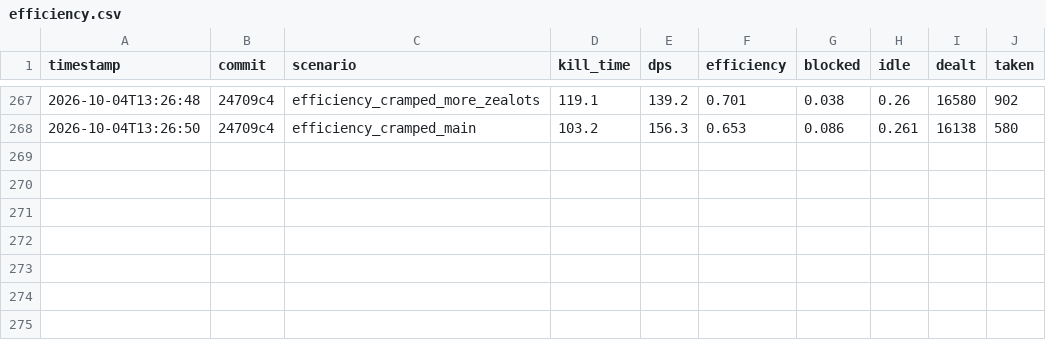
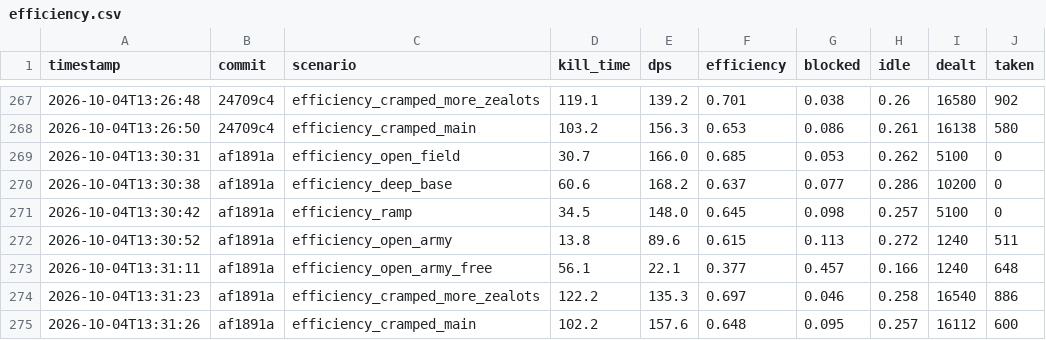
Before and after one commit to imdomlol/Zasz, a CSV file: benchmarks/efficiency.csv, drawn as a sheet; only a part is shown, gaps mark what is left out.

```diff
--- a/benchmarks/efficiency.csv
+++ b/benchmarks/efficiency.csv
@@ -268 +268,8 @@ timestamp,commit,scenario,kill_time,dps,efficiency,blocked,idle,dealt,taken
 2026-10-04T13:26:50,24709c4,efficiency_cramped_main,103.2,156.3,0.653,0.086,0.261,16138,580
+2026-10-04T13:30:31,af1891a,efficiency_open_field,30.7,166.0,0.685,0.053,0.262,5100,0
+2026-10-04T13:30:38,af1891a,efficiency_deep_base,60.6,168.2,0.637,0.077,0.286,10200,0
+2026-10-04T13:30:42,af1891a,efficiency_ramp,34.5,148.0,0.645,0.098,0.257,5100,0
+2026-10-04T13:30:52,af1891a,efficiency_open_army,13.8,89.6,0.615,0.113,0.272,1240,511
+2026-10-04T13:31:11,af1891a,efficiency_open_army_free,56.1,22.1,0.377,0.457,0.166,1240,648
+2026-10-04T13:31:23,af1891a,efficiency_cramped_more_zealots,122.2,135.3,0.697,0.046,0.258,16540,886
+2026-10-04T13:31:26,af1891a,efficiency_cramped_main,102.2,157.6,0.648,0.095,0.257,16112,600
```
Also changed, not shown: benchmarks/scenarios.csv.
